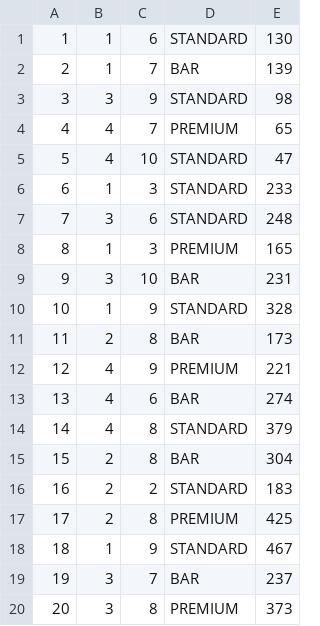
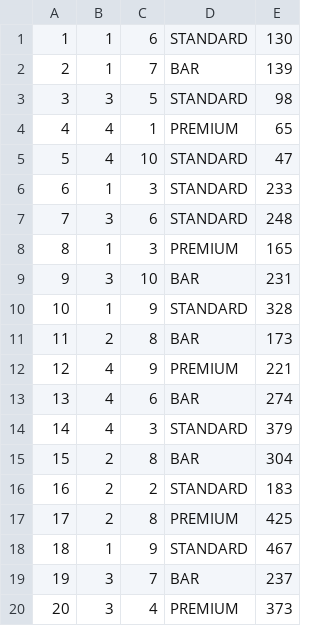
Before and after one commit to Andrew13z/mp-ticket-booth, a CSV file: src/main/resources/tickets.csv, drawn as a sheet.

Commit message:
2.3. Added TicketController

```diff
--- a/src/main/resources/tickets.csv
+++ b/src/main/resources/tickets.csv
@@ -2,4 +2,4 @@
 2,1,7,BAR,139
-3,3,9,STANDARD,98
-4,4,7,PREMIUM,65
+3,3,5,STANDARD,98
+4,4,1,PREMIUM,65
 5,4,10,STANDARD,47
@@ -13,3 +13,3 @@
 13,4,6,BAR,274
-14,4,8,STANDARD,379
+14,4,3,STANDARD,379
 15,2,8,BAR,304
@@ -19,2 +19,2 @@
 19,3,7,BAR,237
-20,3,8,PREMIUM,373
+20,3,4,PREMIUM,373
```
Also changed, not shown: 4 other files.
